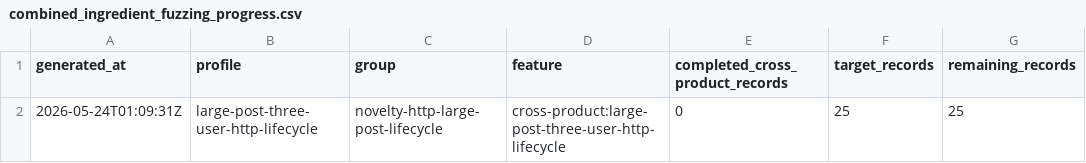
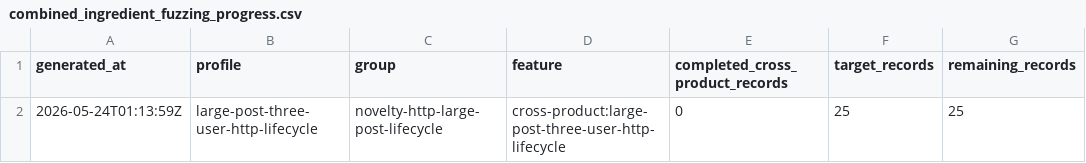
Before and after one commit to danluu/gutenberg, a CSV file: docs/explanations/architecture/rtc-jetstream2-fuzz-trends-20260515/data/combined_ingredient_fuzzing_progress.csv, drawn as a sheet; only a part is shown; the diff names each change by its address in the sheet, - before the commit and + after, or states it on an @@ line.

```diff
--- a/docs/explanations/architecture/rtc-jetstream2-fuzz-trends-20260515/data/combined_ingredient_fuzzing_progress.csv
+++ b/docs/explanations/architecture/rtc-jetstream2-fuzz-trends-20260515/data/combined_ingredient_fuzzing_progress.csv
-A2 (generated_at): 2026-05-24T01:09:31Z
+A2 (generated_at): 2026-05-24T01:13:59Z
```
Also changed, not shown: docs/explanations/architecture/rtc-jetstream2-fuzz-trends-20260515/data/cpu_utilization.csv, docs/explanations/architecture/rtc-jetstream2-fuzz-trends-20260515/data/disk_free_space.csv, 15 other files.
